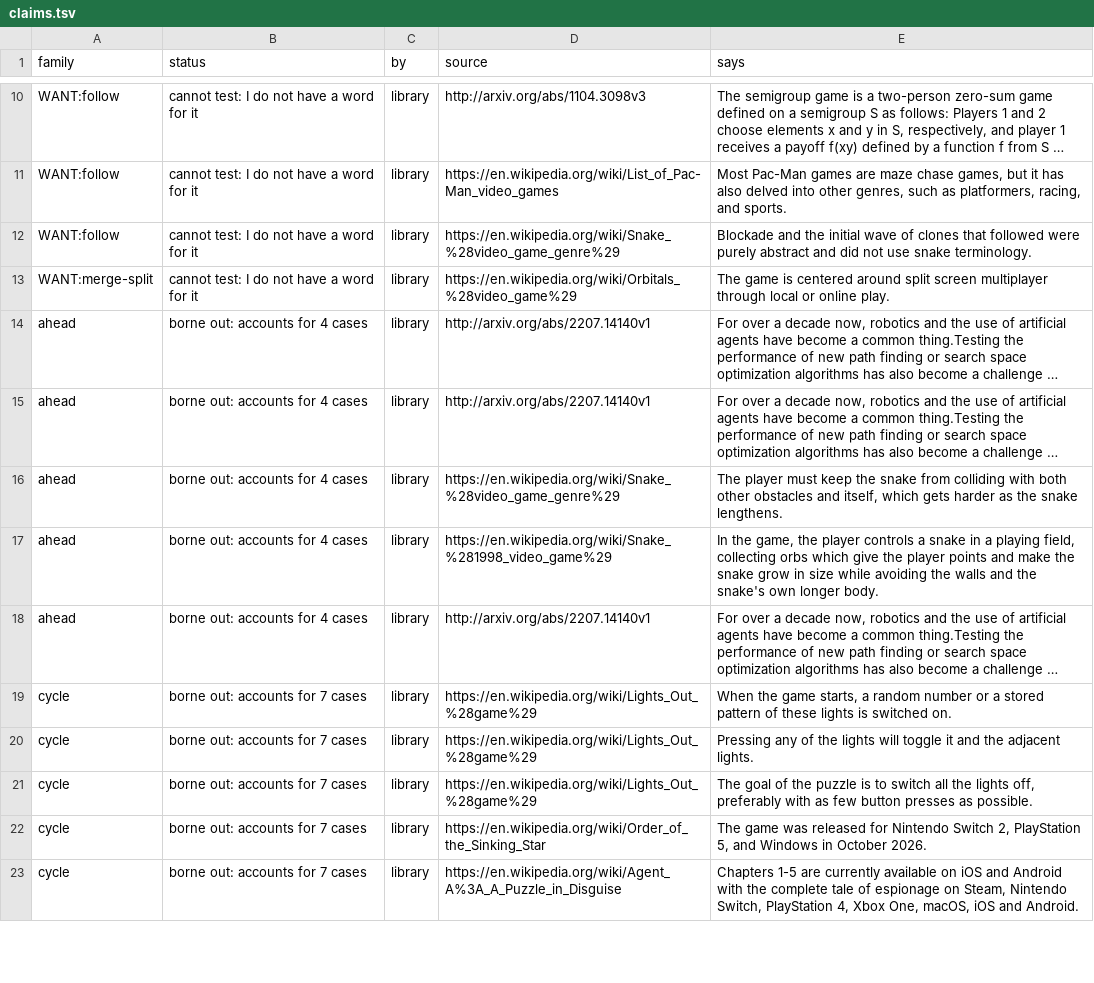
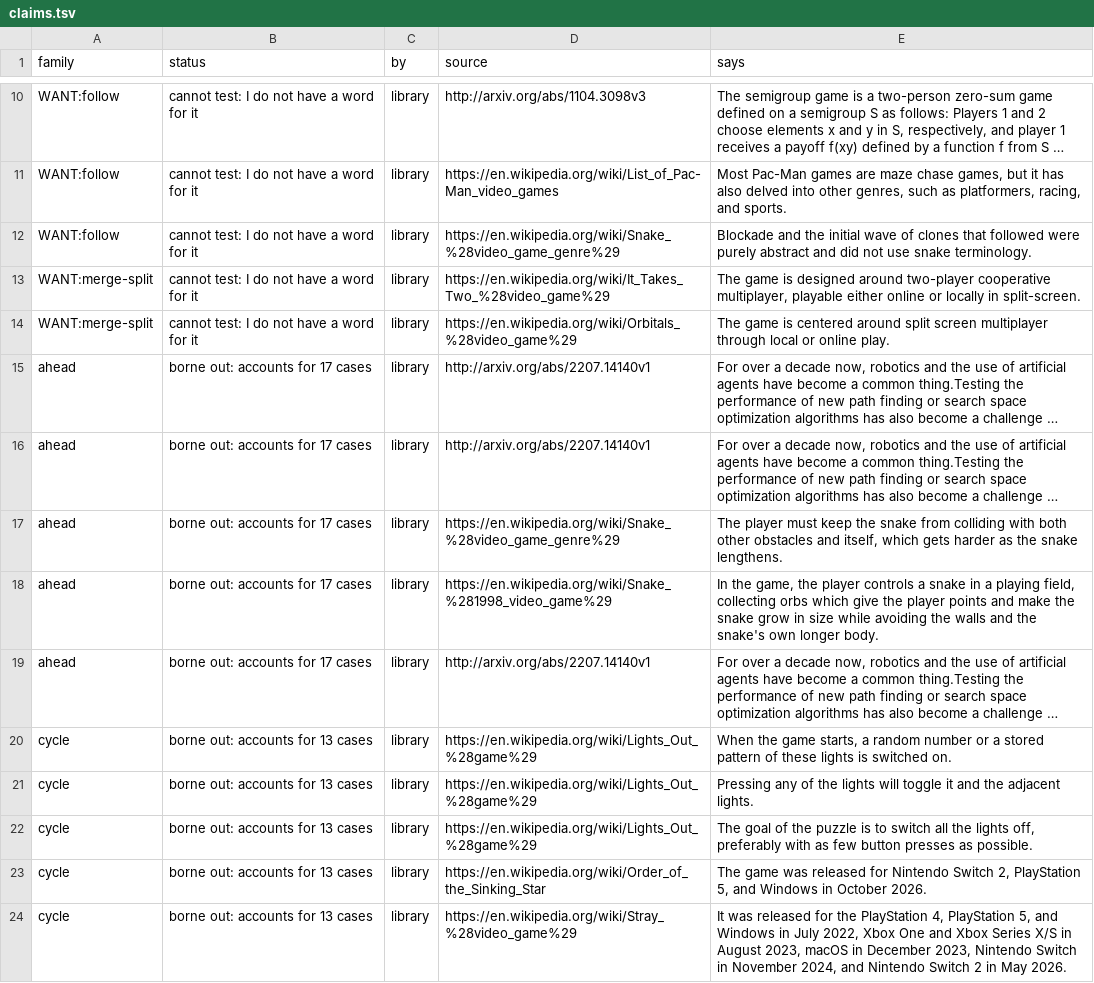
Before and after one commit to pra-ji-moh/ciall, a TSV file: child/library/claims.tsv, drawn as a sheet; only a part is shown, gaps mark what is left out; long unchanged cells end in …; addresses are those after the commit; the diff covers the shown part only; the diff names each change by its address in the sheet, - before the commit and + after, or states it on an @@ line.

```diff
--- a/child/library/claims.tsv
+++ b/child/library/claims.tsv
+row 13: WANT:merge-split | cannot test: I do not have a word for it | library | https://en.wikipedia.org/wiki/It_Takes_Two_%28video_game%29 | The game is designed around two-player cooperative multiplayer, playable either online or locally in split-screen.
-B15:B19 (status): borne out: accounts for 4 cases
+B15:B19 (status): borne out: accounts for 17 cases
-B20:B24 (status): borne out: accounts for 7 cases
+B20:B24 (status): borne out: accounts for 13 cases
-D24 (source): https://en.wikipedia.org/wiki/Agent_A%3A_A_Puzzle_in_Disguise
+D24 (source): https://en.wikipedia.org/wiki/Stray_%28video_game%29
-E24 (says): Chapters 1-5 are currently available on iOS and Android with the complete tale of espionage on Steam, Nintendo Switch, PlayStation 4, Xbox One, macOS, iOS and Android.
+E24 (says): It was released for the PlayStation 4, PlayStation 5, and Windows in July 2022, Xbox One and Xbox Series X/S in August 2023, macOS in December 2023, Nintendo Switch in November 2024, and Nintendo Switch 2 in May 2026.
```
Also changed, not shown: 1 added row and 16 edited cells elsewhere in this file, child/goal_kinds.tsv, child/practice.tsv, 21 other files.
